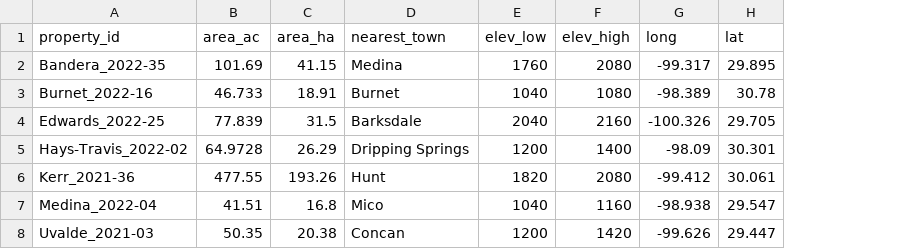
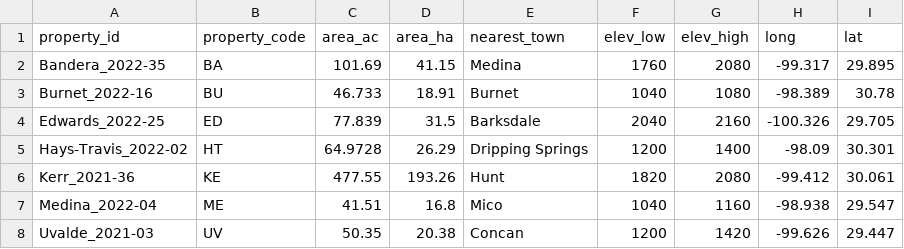
Before and after one commit to schwilklab/juniperus-ashei-age-structure, a CSV file: data/properties.csv, drawn as a sheet; the diff names each change by its address in the sheet, - before the commit and + after, or states it on an @@ line.

```diff
--- a/data/properties.csv
+++ b/data/properties.csv
+column B (property_code), rows 2-8: BA | BU | ED | HT | KE | ME | UV
```
Also changed, not shown: data/trees.csv, 7 other files.
